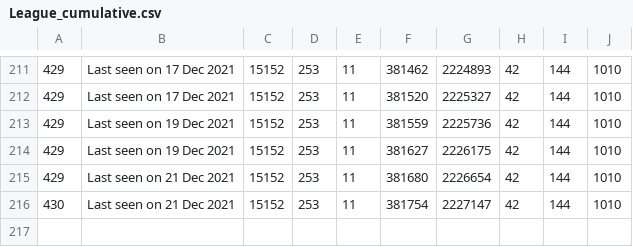
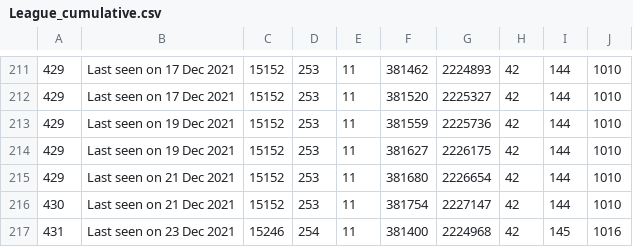
Before and after one commit to huyvuong/scrape-automation, a CSV file: League_cumulative.csv, drawn as a sheet; only a part is shown, gaps mark what is left out; the diff names each change by its address in the sheet, - before the commit and + after, or states it on an @@ line.

```diff
--- a/League_cumulative.csv
+++ b/League_cumulative.csv
+row 217: 431 | Last seen on 23 Dec 2021 | 15246 | 254 | 11 | 381400 | 2224968 | 42 | 145 | 1016
```
Also changed, not shown: 1 other file.
